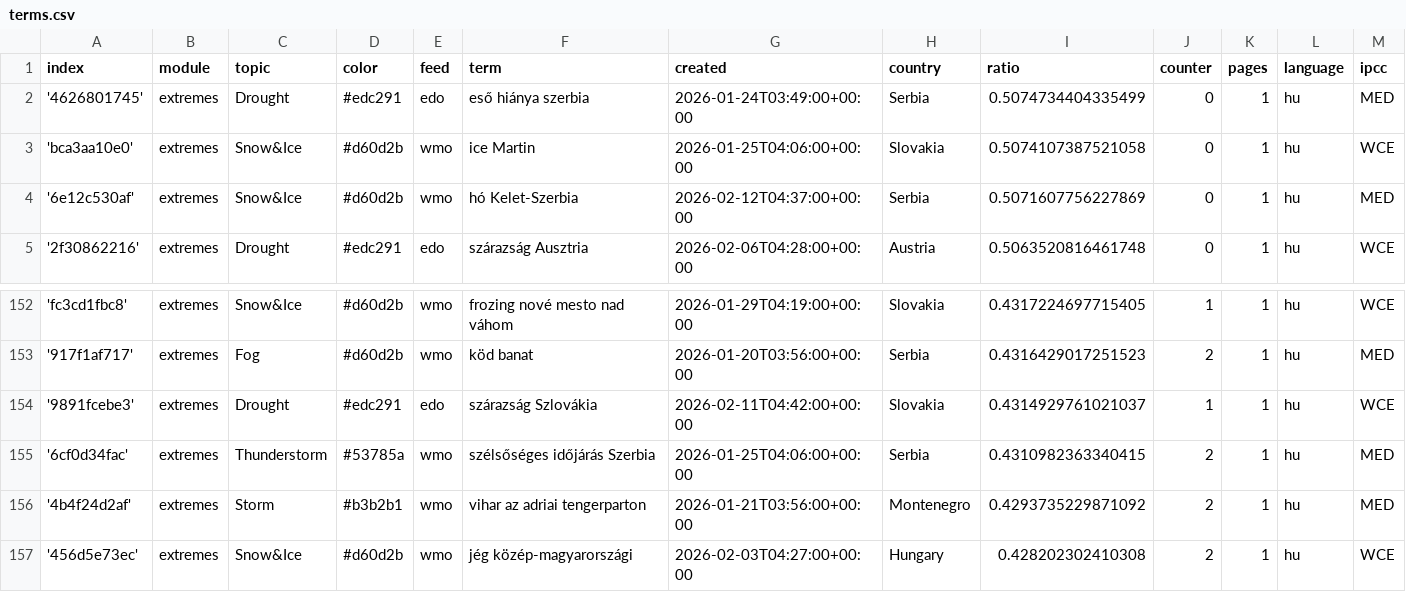
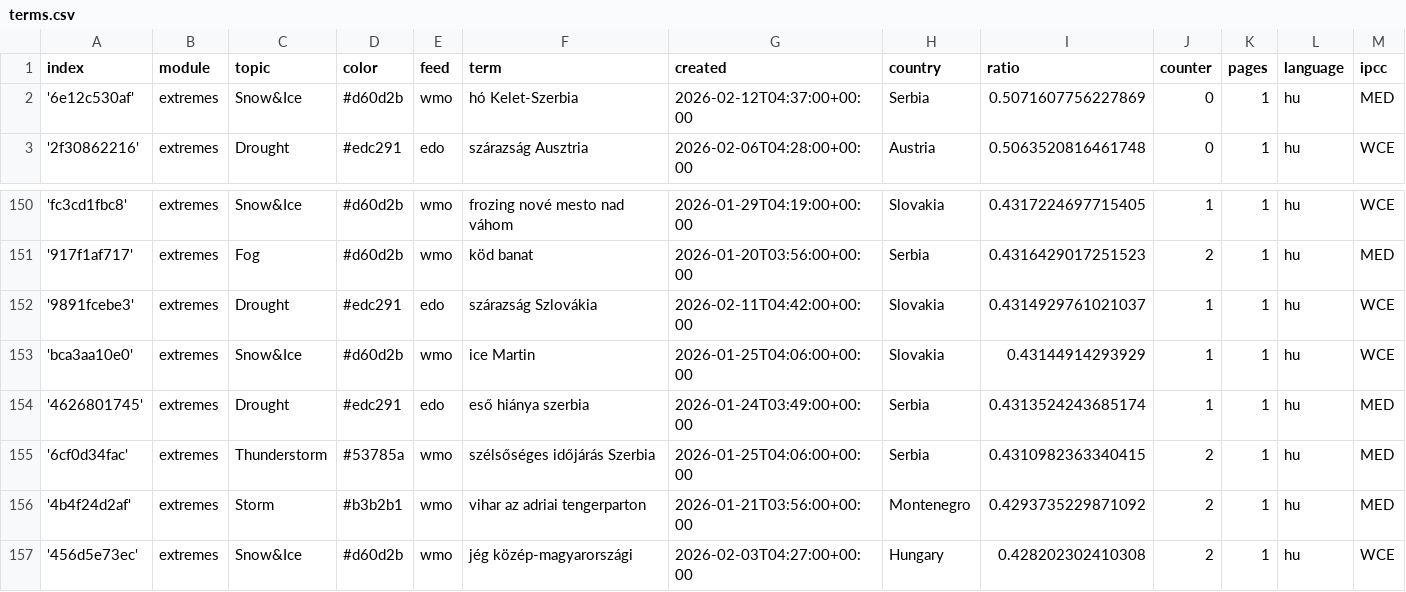
Before and after one commit to jens-news/hungarianExtremes, a CSV file: terms.csv, drawn as a sheet; only a part is shown, gaps mark what is left out; removed rows and columns are numbered as before the commit, all else as after; rows hold the shown columns only; the diff names each change by its address in the sheet, - before the commit and + after, or states it on an @@ line.

Commit message:
Commit from GitHub Actions (harvest:0.0)

```diff
--- a/terms.csv
+++ b/terms.csv
-row 2: '4626801745' | extremes | Drought | #edc291 | edo | eső hiánya szerbia | 2026-01-24T03:49:00+00:00 | Serbia | 0.5074734404335499 | 0 | 1 | hu | MED
-row 3: 'bca3aa10e0' | extremes | Snow&Ice | #d60d2b | wmo | ice Martin | 2026-01-25T04:06:00+00:00 | Slovakia | 0.5074107387521058 | 0 | 1 | hu | WCE
+row 153: 'bca3aa10e0' | extremes | Snow&Ice | #d60d2b | wmo | ice Martin | 2026-01-25T04:06:00+00:00 | Slovakia | 0.43144914293929 | 1 | 1 | hu | WCE
+row 154: '4626801745' | extremes | Drought | #edc291 | edo | eső hiánya szerbia | 2026-01-24T03:49:00+00:00 | Serbia | 0.4313524243685174 | 1 | 1 | hu | MED
```
